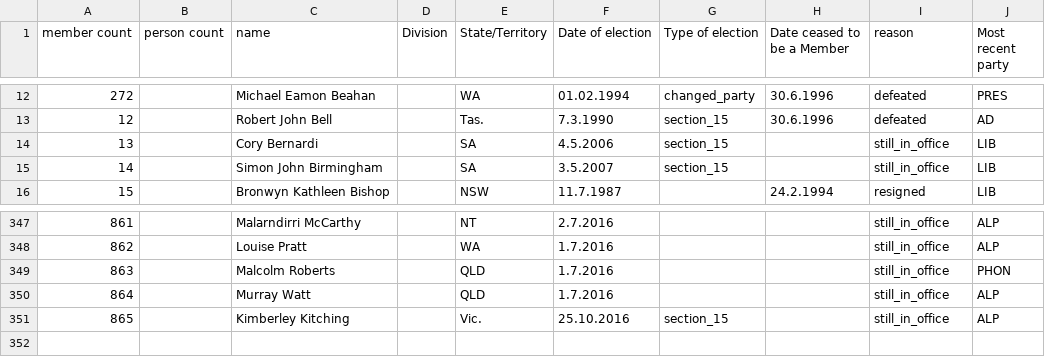
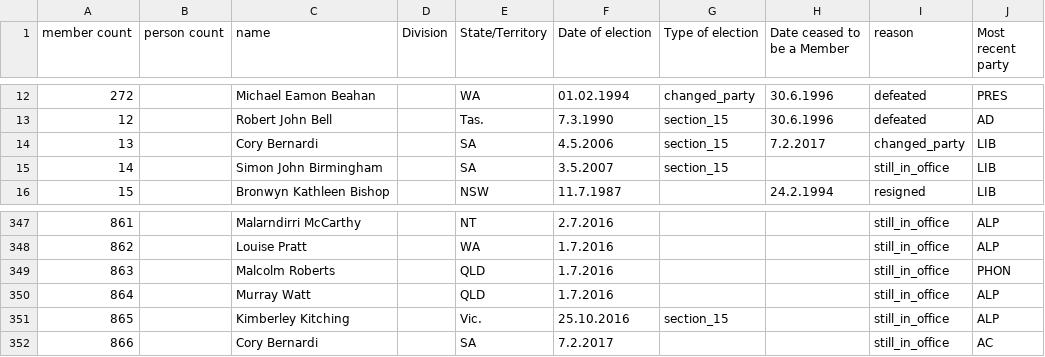
Before and after one commit to openaustralia/openaustralia-parser, a CSV file: data/senators.csv, drawn as a sheet; only a part is shown, gaps mark what is left out.

Commit message:
Cory Bernardi changed to Aus Conservatives
Bernardi is now in Australian Conservatives. I've used 'AC' for that party

```diff
--- a/data/senators.csv
+++ b/data/senators.csv
@@ -13,3 +13,3 @@ member count,person count,name,Division,State/Territory,Date of election,Type of
 12,,Robert John Bell,,Tas.,7.3.1990,section_15,30.6.1996,defeated,AD
-13,,Cory Bernardi,,SA,4.5.2006,section_15,,still_in_office,LIB
+13,,Cory Bernardi,,SA,4.5.2006,section_15,7.2.2017,changed_party,LIB
 14,,Simon John Birmingham,,SA,3.5.2007,section_15,,still_in_office,LIB
@@ -351 +351,2 @@ member count,person count,name,Division,State/Territory,Date of election,Type of
 865,,Kimberley Kitching,,Vic.,25.10.2016,section_15,,still_in_office,ALP
+866,,Cory Bernardi,,SA,7.2.2017,,,still_in_office,AC
```
